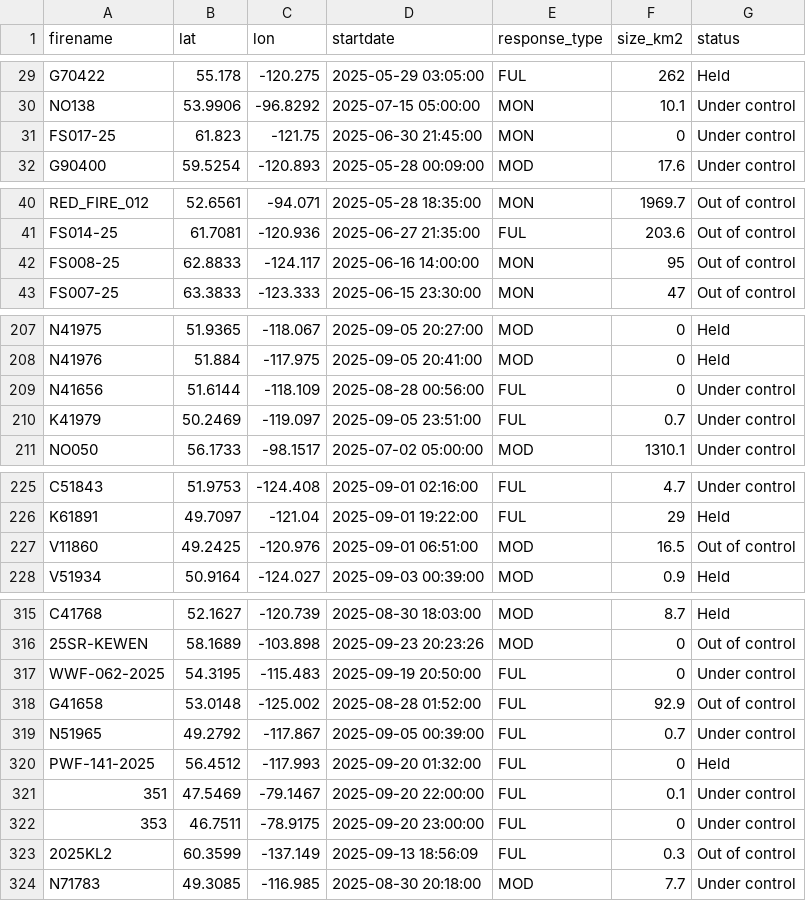
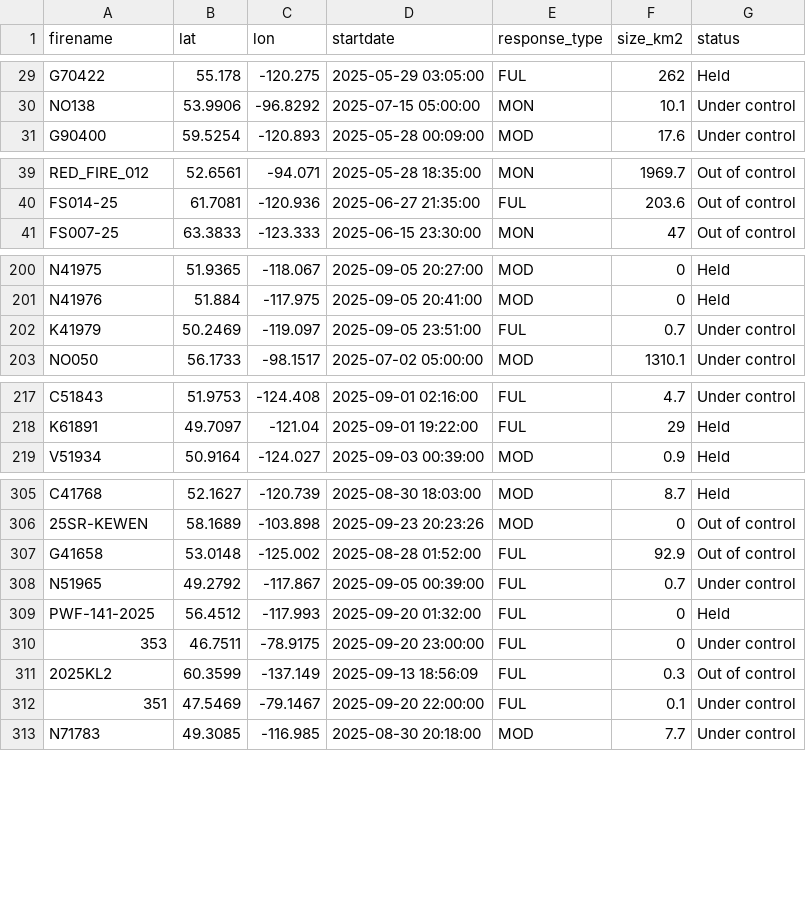
Before and after one commit to vs-postmedia/nat-fire-db-scraper, a CSV file: data/activefires_filtered.csv, drawn as a sheet; only a part is shown, gaps mark what is left out; the diff covers the shown part only.

```diff
--- a/data/activefires_filtered.csv
+++ b/data/activefires_filtered.csv
@@ -30,3 +30,2 @@
  NO138, 53.9906, -96.8292, 2025-07-15 05:00:00, MON,10.1,Under control
- FS017-25, 61.823, -121.75, 2025-06-30 21:45:00, MON,0,Under control
  G90400, 59.5254, -120.893, 2025-05-28 00:09:00, MOD,17.6,Under control
@@ -41,3 +40,2 @@
  FS014-25, 61.7081, -120.936, 2025-06-27 21:35:00, FUL,203.6,Out of control
- FS008-25, 62.8833, -124.117, 2025-06-16 14:00:00, MON,95,Out of control
  FS007-25, 63.3833, -123.333, 2025-06-15 23:30:00, MON,47,Out of control
@@ -208,3 +201,2 @@
  N41976, 51.884, -117.975, 2025-09-05 20:41:00, MOD,0,Held
- N41656, 51.6144, -118.109, 2025-08-28 00:56:00, FUL,0,Under control
  K41979, 50.2469, -119.097, 2025-09-05 23:51:00, FUL,0.7,Under control
@@ -226,3 +218,2 @@
  K61891, 49.7097, -121.04, 2025-09-01 19:22:00, FUL,29,Held
- V11860, 49.2425, -120.976, 2025-09-01 06:51:00, MOD,16.5,Out of control
  V51934, 50.9164, -124.027, 2025-09-03 00:39:00, MOD,0.9,Held
@@ -316,3 +306,2 @@
  25SR-KEWEN, 58.1689, -103.898, 2025-09-23 20:23:26, MOD,0,Out of control
- WWF-062-2025, 54.3195, -115.483, 2025-09-19 20:50:00, FUL,0,Under control
  G41658, 53.0148, -125.002, 2025-08-28 01:52:00, FUL,92.9,Out of control
@@ -320,5 +309,5 @@
  PWF-141-2025, 56.4512, -117.993, 2025-09-20 01:32:00, FUL,0,Held
- 351, 47.5469, -79.1467, 2025-09-20 22:00:00, FUL,0.1,Under control
  353, 46.7511, -78.9175, 2025-09-20 23:00:00, FUL,0,Under control
  2025KL2, 60.3599, -137.149, 2025-09-13 18:56:09, FUL,0.3,Out of control
+ 351, 47.5469, -79.1467, 2025-09-20 22:00:00, FUL,0.1,Under control
  N71783, 49.3085, -116.985, 2025-08-30 20:18:00, MOD,7.7,Under control
```
Also changed, not shown: 7 added rows, 8 removed rows, 12 moved rows and 1 edited cell elsewhere in this file.
